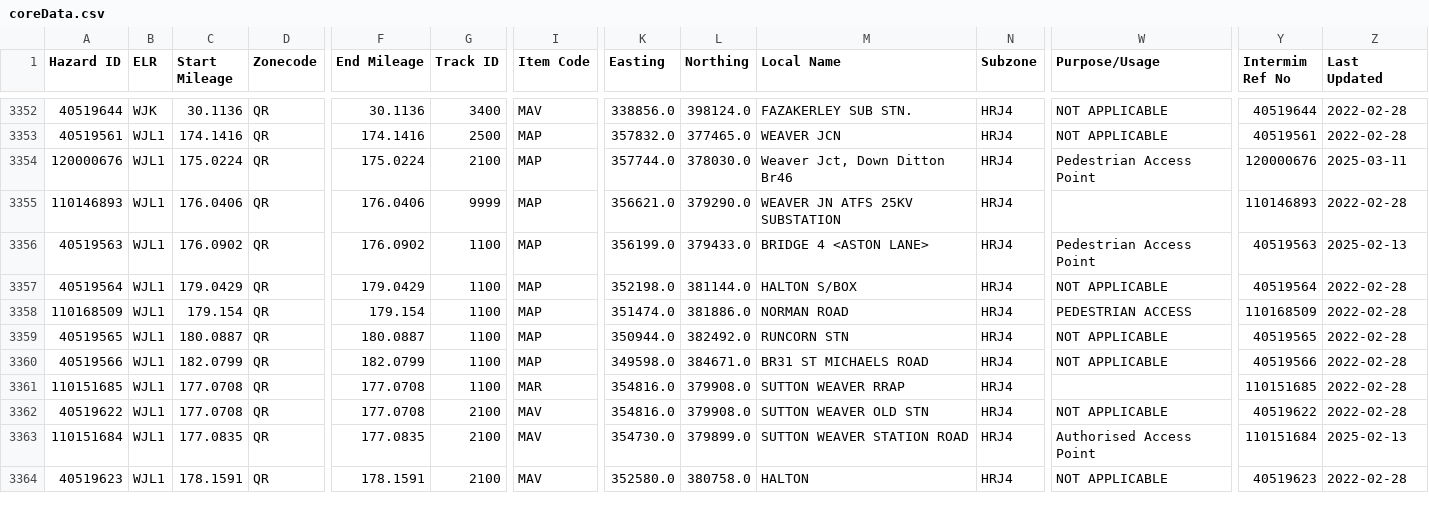
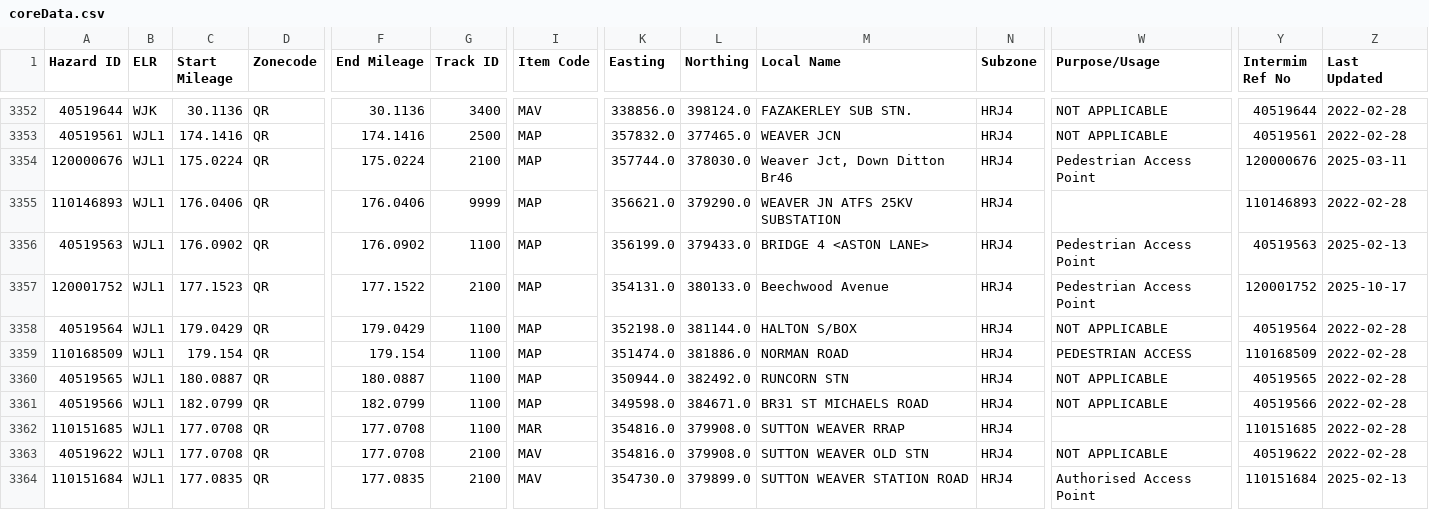
Before and after one commit to infrastructureclub/nr-national-hazard-directory, a CSV file: data/QR/coreData.csv, drawn as a sheet; only a part is shown, gaps mark what is left out; the shorter side is filled out with more unchanged rows; rows hold the shown columns only; the diff names each change by its address in the sheet, - before the commit and + after, or states it on an @@ line.

Commit message:
Automatic NRNHD data update

```diff
--- a/data/QR/coreData.csv
+++ b/data/QR/coreData.csv
+row 3357: 120001752 | WJL1 | 177.1523 | QR | 177.1522 | 2100 | MAP | 354131.0 | 380133.0 | Beechwood Avenue | HRJ4 | Pedestrian Access Point | 120001752 | 2025-10-17
```
Also changed, not shown: data/QD/coreData.csv.
